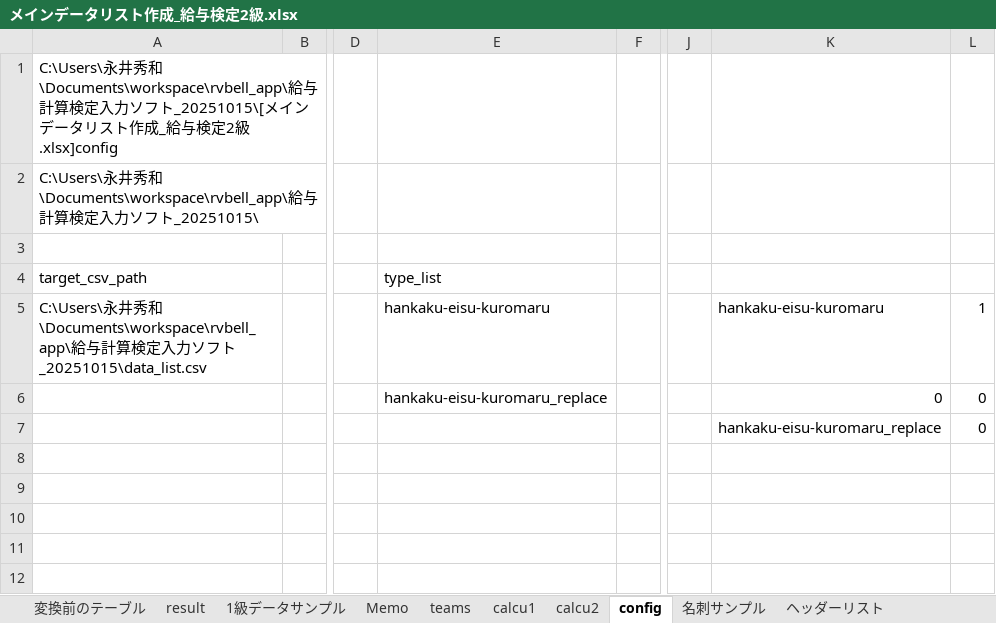
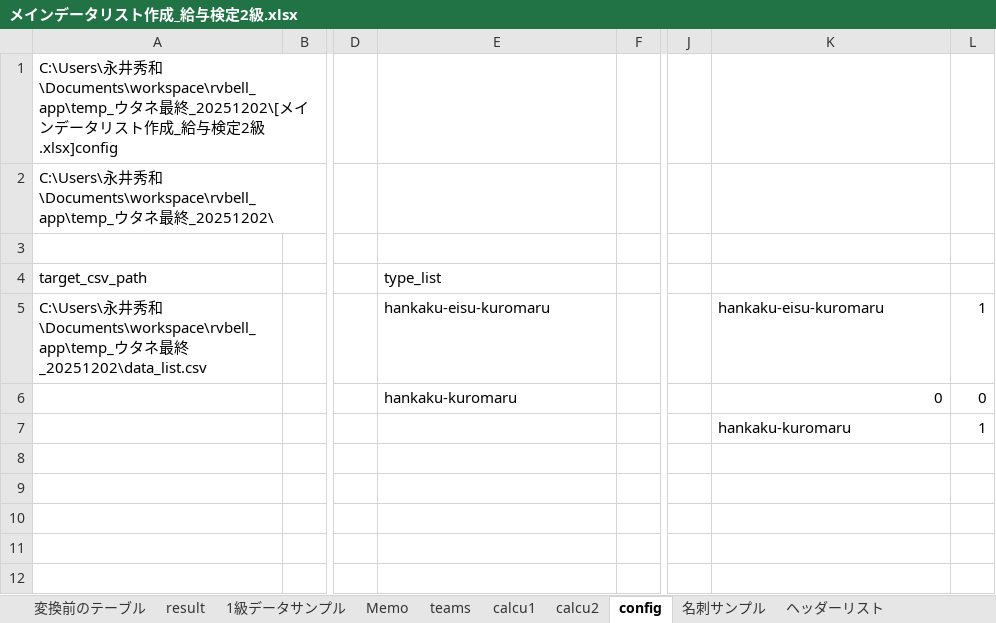
Before and after one commit to HideNaga3/Temp_UtaneInput, an Excel workbook: メインデータリスト作成_給与検定2級.xlsx, sheet config, drawn as a sheet; only a part is shown, gaps mark what is left out; values as stored, in another font and other column widths than the file's, no borders; table styles not drawn; the diff names each change by its address in the sheet, - before the commit and + after, or states it on an @@ line.

```diff
--- a/メインデータリスト作成_給与検定2級.xlsx (sheet config)
+++ b/メインデータリスト作成_給与検定2級.xlsx (sheet config)
-A1 (target_csv_path): …秀和\Documents\workspace\rvbell_app\給与計算検定入力ソフト_20251015\[メイ…
+A1 (target_csv_path): …秀和\Documents\workspace\rvbell_app\temp_ウタネ最終_20251202\[メイ…
-A2 (target_csv_path): …秀和\Documents\workspace\rvbell_app\給与計算検定入力ソフト_20251015\
+A2 (target_csv_path): …秀和\Documents\workspace\rvbell_app\temp_ウタネ最終_20251202\
-A5 (target_csv_path): …秀和\Documents\workspace\rvbell_app\給与計算検定入力ソフト_20251015\data_list.csv
+A5 (target_csv_path): …秀和\Documents\workspace\rvbell_app\temp_ウタネ最終_20251202\data_list.csv
-E6 (type_list): hankaku-eisu-kuromaru_replace
+E6 (type_list): hankaku-kuromaru
-K7: hankaku-eisu-kuromaru_replace
+K7: hankaku-kuromaru
-L7: 0
+L7: 1
```
Also changed, not shown: sheet result, sheet calcu1, sheet 変換前のテーブル, sheet calcu2, メインデータリスト作成_ウタネ回覧.xlsx, 5 other files.
